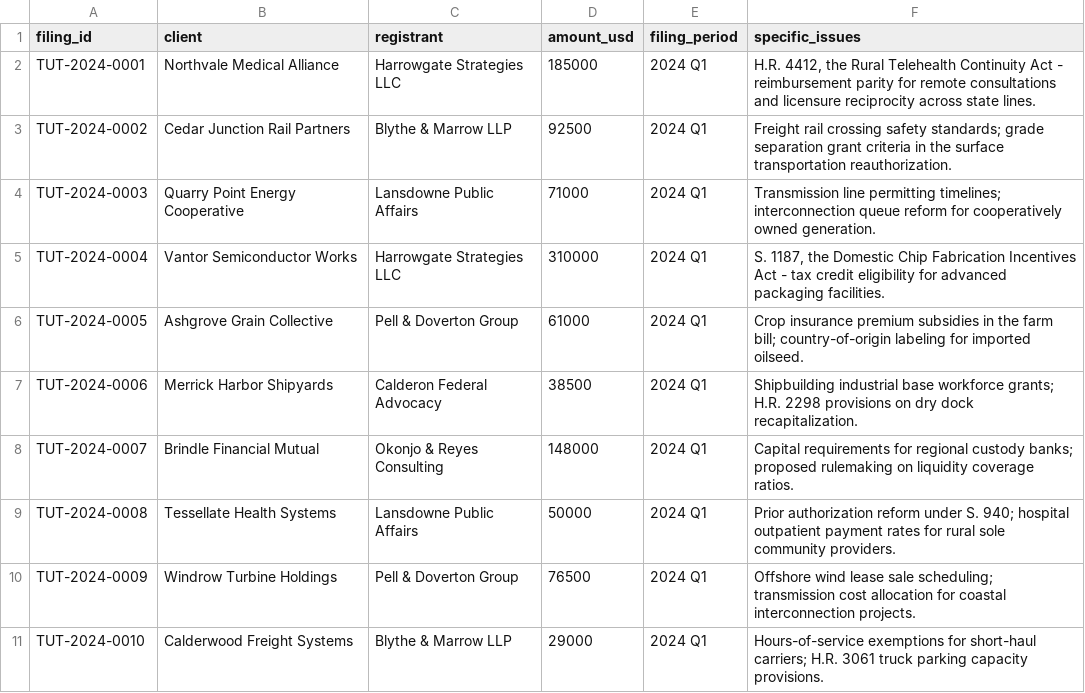
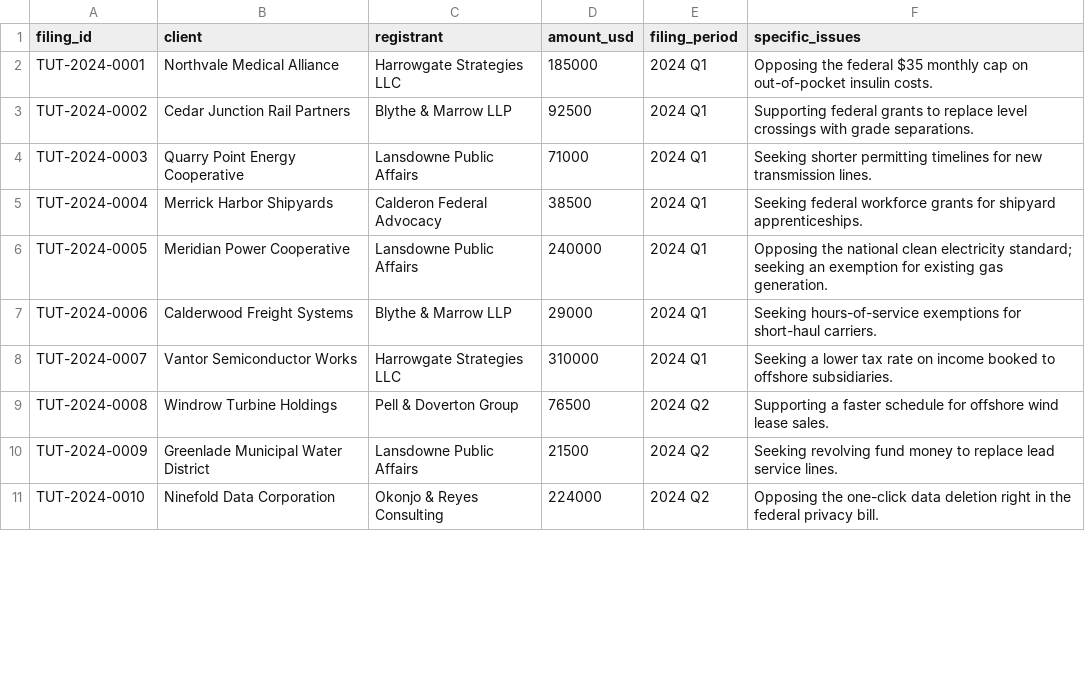
Before and after one commit to surveit/carbonpaper, a CSV file: app/seeds/data/tutorial_lobbying_triage.csv, drawn as a sheet; only a part is shown; the diff covers the shown part only.

```diff
--- a/app/seeds/data/tutorial_lobbying_triage.csv
+++ b/app/seeds/data/tutorial_lobbying_triage.csv
@@ -1,11 +1,11 @@
 filing_id,client,registrant,amount_usd,filing_period,specific_issues
-TUT-2024-0001,Northvale Medical Alliance,Harrowgate Strategies LLC,185000,2024 Q1,"H.R. 4412, the Rural Telehealth Continuity Act - reimbursement parity for remote consultations and licensure reciprocity across state lines."
-TUT-2024-0002,Cedar Junction Rail Partners,Blythe & Marrow LLP,92500,2024 Q1,"Freight rail crossing safety standards; grade separation grant criteria in the surface transportation reauthorization."
-TUT-2024-0003,Quarry Point Energy Cooperative,Lansdowne Public Affairs,71000,2024 Q1,"Transmission line permitting timelines; interconnection queue reform for cooperatively owned generation."
-TUT-2024-0004,Vantor Semiconductor Works,Harrowgate Strategies LLC,310000,2024 Q1,"S. 1187, the Domestic Chip Fabrication Incentives Act - tax credit eligibility for advanced packaging facilities."
-TUT-2024-0005,Ashgrove Grain Collective,Pell & Doverton Group,61000,2024 Q1,"Crop insurance premium subsidies in the farm bill; country-of-origin labeling for imported oilseed."
-TUT-2024-0006,Merrick Harbor Shipyards,Calderon Federal Advocacy,38500,2024 Q1,"Shipbuilding industrial base workforce grants; H.R. 2298 provisions on dry dock recapitalization."
-TUT-2024-0007,Brindle Financial Mutual,Okonjo & Reyes Consulting,148000,2024 Q1,"Capital requirements for regional custody banks; proposed rulemaking on liquidity coverage ratios."
-TUT-2024-0008,Tessellate Health Systems,Lansdowne Public Affairs,50000,2024 Q1,"Prior authorization reform under S. 940; hospital outpatient payment rates for rural sole community providers."
-TUT-2024-0009,Windrow Turbine Holdings,Pell & Doverton Group,76500,2024 Q1,"Offshore wind lease sale scheduling; transmission cost allocation for coastal interconnection projects."
-TUT-2024-0010,Calderwood Freight Systems,Blythe & Marrow LLP,29000,2024 Q1,"Hours-of-service exemptions for short-haul carriers; H.R. 3061 truck parking capacity provisions."
+TUT-2024-0001,Northvale Medical Alliance,Harrowgate Strategies LLC,185000,2024 Q1,Opposing the federal $35 monthly cap on out-of-pocket insulin costs.
+TUT-2024-0002,Cedar Junction Rail Partners,Blythe & Marrow LLP,92500,2024 Q1,Supporting federal grants to replace level crossings with grade separations.
+TUT-2024-0003,Quarry Point Energy Cooperative,Lansdowne Public Affairs,71000,2024 Q1,Seeking shorter permitting timelines for new transmission lines.
+TUT-2024-0004,Merrick Harbor Shipyards,Calderon Federal Advocacy,38500,2024 Q1,Seeking federal workforce grants for shipyard apprenticeships.
+TUT-2024-0005,Meridian Power Cooperative,Lansdowne Public Affairs,240000,2024 Q1,Opposing the national clean electricity standard; seeking an exemption for existing gas generation.
+TUT-2024-0006,Calderwood Freight Systems,Blythe & Marrow LLP,29000,2024 Q1,Seeking hours-of-service exemptions for short-haul carriers.
+TUT-2024-0007,Vantor Semiconductor Works,Harrowgate Strategies LLC,310000,2024 Q1,Seeking a lower tax rate on income booked to offshore subsidiaries.
+TUT-2024-0008,Windrow Turbine Holdings,Pell & Doverton Group,76500,2024 Q2,Supporting a faster schedule for offshore wind lease sales.
+TUT-2024-0009,Greenlade Municipal Water District,Lansdowne Public Affairs,21500,2024 Q2,Seeking revolving fund money to replace lead service lines.
+TUT-2024-0010,Ninefold Data Corporation,Okonjo & Reyes Consulting,224000,2024 Q2,Opposing the one-click data deletion right in the federal privacy bill.
```
Also changed, not shown: 54 edited cells elsewhere in this file, 11 other files.
